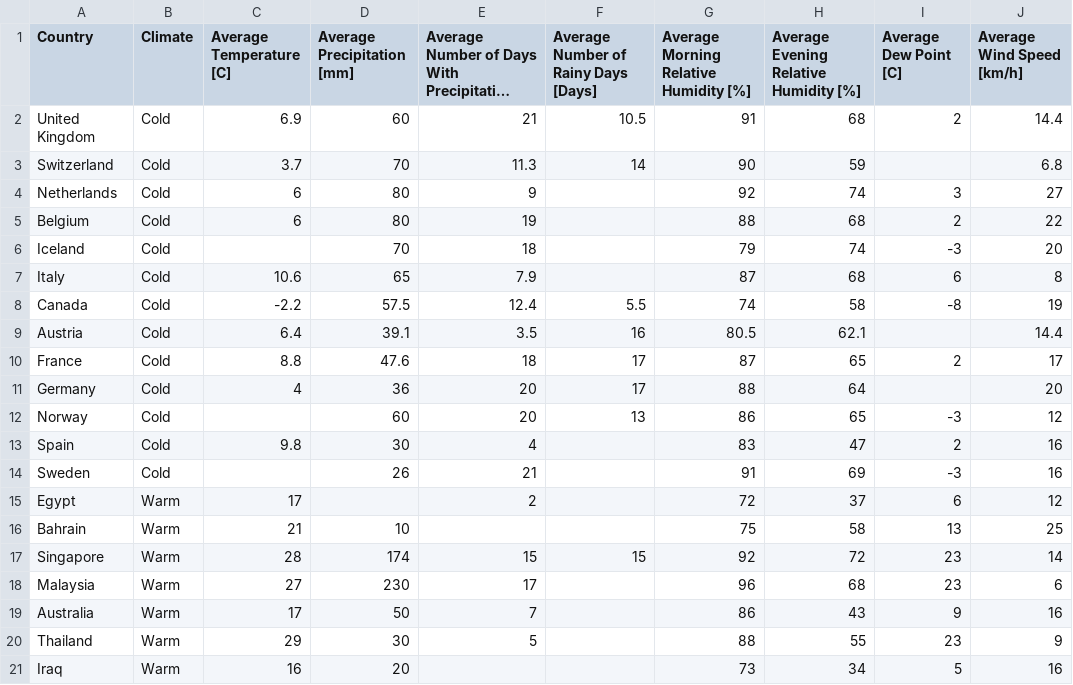
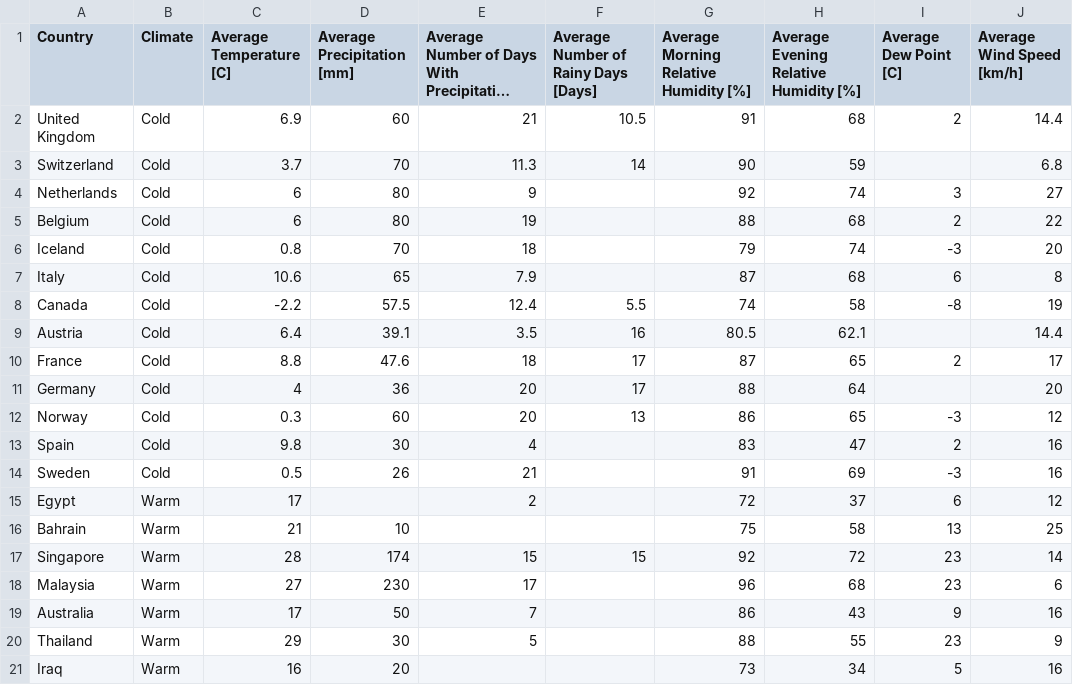
Before and after one commit to gilcaspi/C19WS, a CSV file: average_climate_parameters_by_country.csv, drawn as a sheet; long unchanged cells end in …; the diff names each change by its address in the sheet, - before the commit and + after, or states it on an @@ line.

Commit message:
Add files via upload

```diff
--- a/average_climate_parameters_by_country.csv
+++ b/average_climate_parameters_by_country.csv
-C6 (Average Temperature [C]): (empty)
+C6 (Average Temperature [C]): 0.8
-C12 (Average Temperature [C]): (empty)
+C12 (Average Temperature [C]): 0.3
-C14 (Average Temperature [C]): (empty)
+C14 (Average Temperature [C]): 0.5
```
